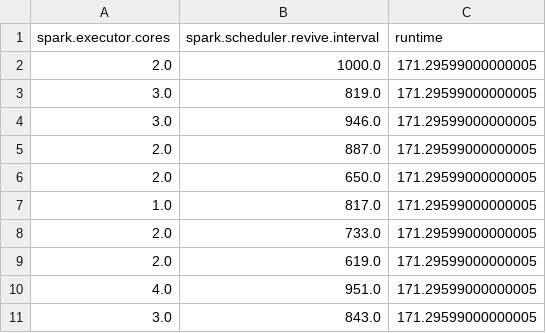
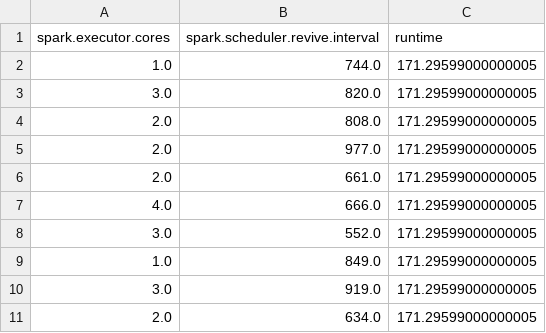
Before and after one commit to 1Katherine/GA-, a CSV file: 3 GA优化代码/binary_result/generation_best rf sizePop=22 maxIter=10.csv, drawn as a sheet.

```diff
--- a/3 GA优化代码/binary_result/generation_best rf sizePop=22 maxIter=10.csv
+++ b/3 GA优化代码/binary_result/generation_best rf sizePop=22 maxIter=10.csv
@@ -1,11 +1,11 @@
 spark.executor.cores,spark.scheduler.revive.interval,runtime
-2.0,1000.0,171.29599000000005
-3.0,819.0,171.29599000000005
-3.0,946.0,171.29599000000005
-2.0,887.0,171.29599000000005
-2.0,650.0,171.29599000000005
-1.0,817.0,171.29599000000005
-2.0,733.0,171.29599000000005
-2.0,619.0,171.29599000000005
-4.0,951.0,171.29599000000005
-3.0,843.0,171.29599000000005
+1.0,744.0,171.29599000000005
+3.0,820.0,171.29599000000005
+2.0,808.0,171.29599000000005
+2.0,977.0,171.29599000000005
+2.0,661.0,171.29599000000005
+4.0,666.0,171.29599000000005
+3.0,552.0,171.29599000000005
+1.0,849.0,171.29599000000005
+3.0,919.0,171.29599000000005
+2.0,634.0,171.29599000000005
```
Also changed, not shown: 3 GA优化代码/RCGA_result/generation_best ada sizePop=22 maxIter=10.csv, 3 GA优化代码/RCGA_result/generation_best rf sizePop=22 maxIter=10.csv, 16 other files.
